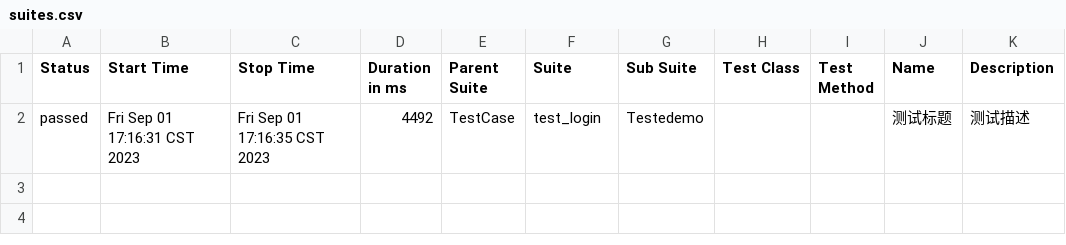
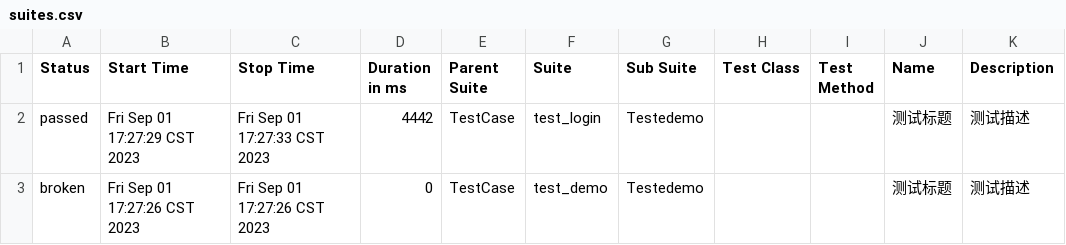
Before and after one commit to obsession22/api-test, a CSV file: report/data/suites.csv, drawn as a sheet.

```diff
--- a/report/data/suites.csv
+++ b/report/data/suites.csv
@@ -1,2 +1,3 @@
 "Status","Start Time","Stop Time","Duration in ms","Parent Suite","Suite","Sub Suite","Test Class","Test Method","Name","Description"
-"passed","Fri Sep 01 17:16:31 CST 2023","Fri Sep 01 17:16:35 CST 2023","4492","TestCase","test_login","Testedemo","","","测试标题","测试描述"
+"passed","Fri Sep 01 17:27:29 CST 2023","Fri Sep 01 17:27:33 CST 2023","4442","TestCase","test_login","Testedemo","","","测试标题","测试描述"
+"broken","Fri Sep 01 17:27:26 CST 2023","Fri Sep 01 17:27:26 CST 2023","0","TestCase","test_demo","Testedemo","","","测试标题","测试描述"
```
Also changed, not shown: 38 other files.
